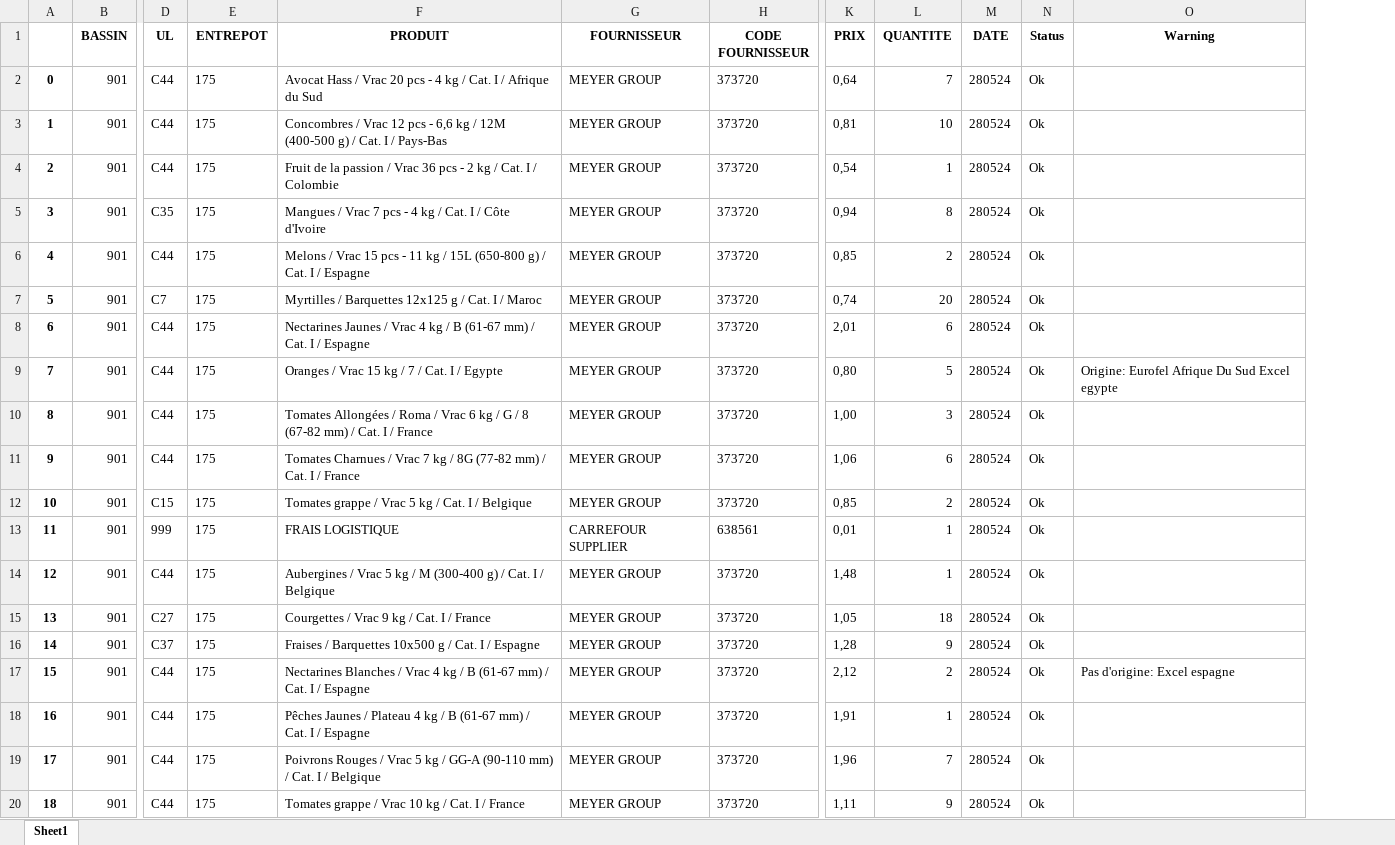
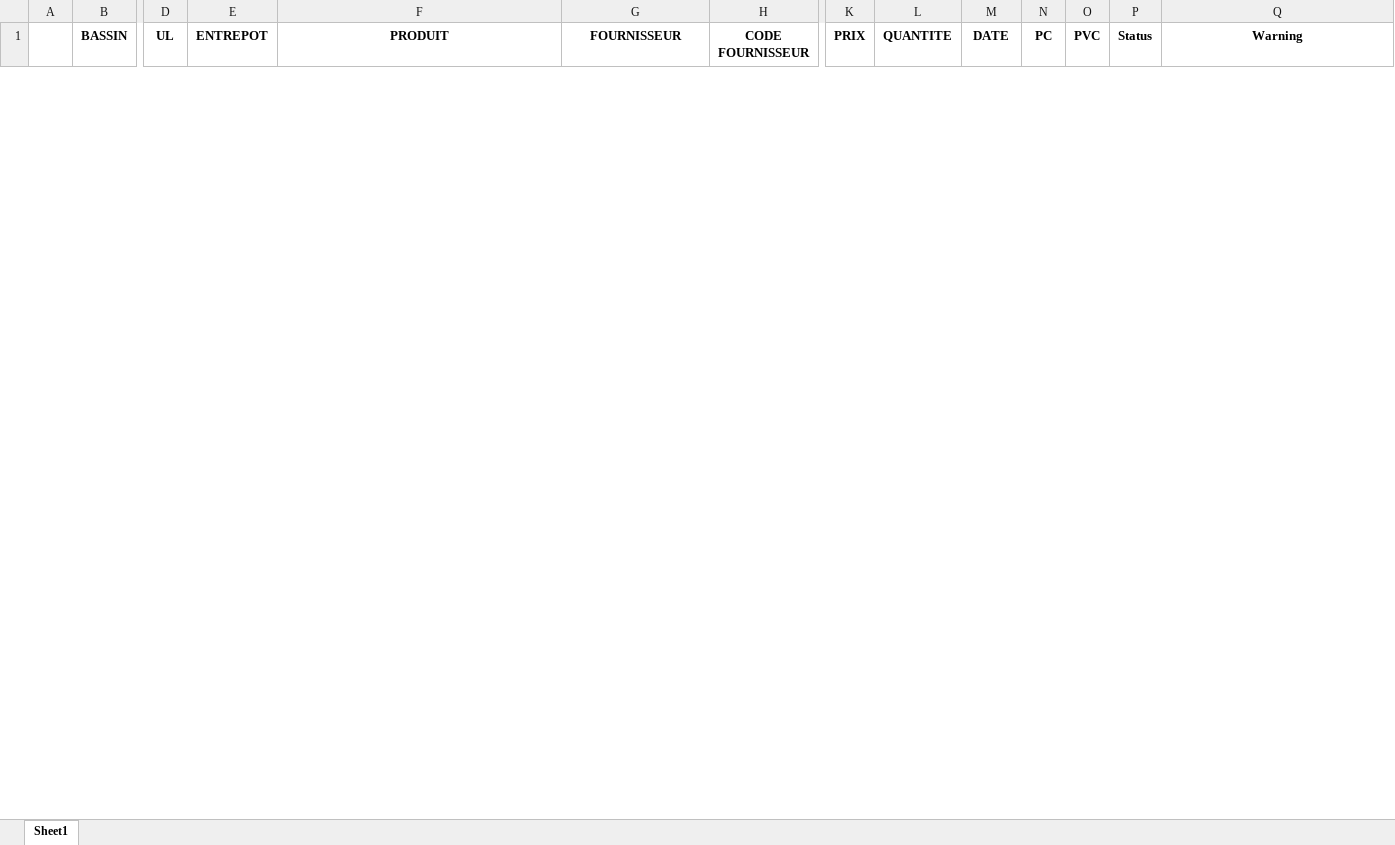
Before and after one commit to Nocimaa/eurofel_tools, an Excel workbook: src/Rapport Fournisseur_1.xlsx, sheet Sheet1, drawn as a sheet; only a part is shown, gaps mark what is left out; values as stored, in another font and other column widths than the file's, no borders; removed rows and columns are numbered as before the commit, all else as after; rows hold the shown columns only; the diff covers the shown part only; the diff names each change by its address in the sheet, - before the commit and + after, or states it on an @@ line.

```diff
--- a/src/Rapport Fournisseur_1.xlsx (sheet Sheet1)
+++ b/src/Rapport Fournisseur_1.xlsx (sheet Sheet1)
+column N (PC), empty
+column O (PVC), empty
-row 2: 0 | 901 | C44 | 175 | Avocat Hass / Vrac 20 pcs - 4 kg / Cat. I / Afrique du Sud | MEYER GROUP | 373720 | 0,64 | 7 | 280524 | Ok
-row 3: 1 | 901 | C44 | 175 | Concombres / Vrac 12 pcs - 6,6 kg / 12M (400-500 g) / Cat. I / Pays-Bas | MEYER GROUP | 373720 | 0,81 | 10 | 280524 | Ok
-row 4: 2 | 901 | C44 | 175 | Fruit de la passion / Vrac 36 pcs - 2 kg / Cat. I / Colombie | MEYER GROUP | 373720 | 0,54 | 1 | 280524 | Ok
-row 5: 3 | 901 | C35 | 175 | Mangues / Vrac 7 pcs - 4 kg / Cat. I / Côte d'Ivoire | MEYER GROUP | 373720 | 0,94 | 8 | 280524 | Ok
-row 6: 4 | 901 | C44 | 175 | Melons / Vrac 15 pcs - 11 kg / 15L (650-800 g) / Cat. I / Espagne | MEYER GROUP | 373720 | 0,85 | 2 | 280524 | Ok
-row 7: 5 | 901 | C7 | 175 | Myrtilles / Barquettes 12x125 g / Cat. I / Maroc | MEYER GROUP | 373720 | 0,74 | 20 | 280524 | Ok
-row 8: 6 | 901 | C44 | 175 | Nectarines Jaunes / Vrac 4 kg / B (61-67 mm) / Cat. I / Espagne | MEYER GROUP | 373720 | 2,01 | 6 | 280524 | Ok
-row 9: 7 | 901 | C44 | 175 | Oranges / Vrac 15 kg / 7 / Cat. I / Egypte | MEYER GROUP | 373720 | 0,80 | 5 | 280524 | Ok | Origine: Eurofel Afrique Du Sud Excel egypte
-row 10: 8 | 901 | C44 | 175 | Tomates Allongées / Roma / Vrac 6 kg / G / 8 (67-82 mm) / Cat. I / France | MEYER GROUP | 373720 | 1,00 | 3 | 280524 | Ok
-row 11: 9 | 901 | C44 | 175 | Tomates Charnues / Vrac 7 kg / 8G (77-82 mm) / Cat. I / France | MEYER GROUP | 373720 | 1,06 | 6 | 280524 | Ok
-row 12: 10 | 901 | C15 | 175 | Tomates grappe / Vrac 5 kg / Cat. I / Belgique | MEYER GROUP | 373720 | 0,85 | 2 | 280524 | Ok
-row 13: 11 | 901 | 999 | 175 | FRAIS LOGISTIQUE | CARREFOUR SUPPLIER | 638561 | 0,01 | 1 | 280524 | Ok
-row 14: 12 | 901 | C44 | 175 | Aubergines / Vrac 5 kg / M (300-400 g) / Cat. I / Belgique | MEYER GROUP | 373720 | 1,48 | 1 | 280524 | Ok
-row 15: 13 | 901 | C27 | 175 | Courgettes / Vrac 9 kg / Cat. I / France | MEYER GROUP | 373720 | 1,05 | 18 | 280524 | Ok
-row 16: 14 | 901 | C37 | 175 | Fraises / Barquettes 10x500 g / Cat. I / Espagne | MEYER GROUP | 373720 | 1,28 | 9 | 280524 | Ok
-row 17: 15 | 901 | C44 | 175 | Nectarines Blanches / Vrac 4 kg / B (61-67 mm) / Cat. I / Espagne | MEYER GROUP | 373720 | 2,12 | 2 | 280524 | Ok | Pas d'origine: Excel espagne
-row 18: 16 | 901 | C44 | 175 | Pêches Jaunes / Plateau 4 kg / B (61-67 mm) / Cat. I / Espagne | MEYER GROUP | 373720 | 1,91 | 1 | 280524 | Ok
-row 19: 17 | 901 | C44 | 175 | Poivrons Rouges / Vrac 5 kg / GG-A (90-110 mm) / Cat. I / Belgique | MEYER GROUP | 373720 | 1,96 | 7 | 280524 | Ok
-row 20: 18 | 901 | C44 | 175 | Tomates grappe / Vrac 10 kg / Cat. I / France | MEYER GROUP | 373720 | 1,11 | 9 | 280524 | Ok
```
Also changed, not shown: 60 added rows and 24 removed rows elsewhere in this sheet, src/Rapport Fournisseur_0.xlsx, src/Rapport Magasin.xlsx, 5 other files.
